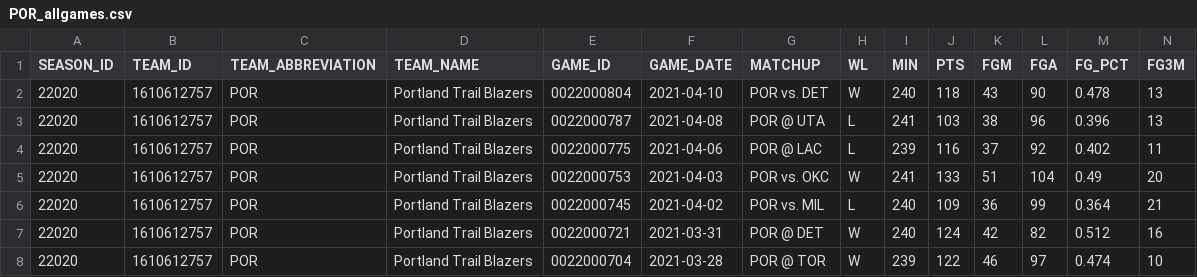
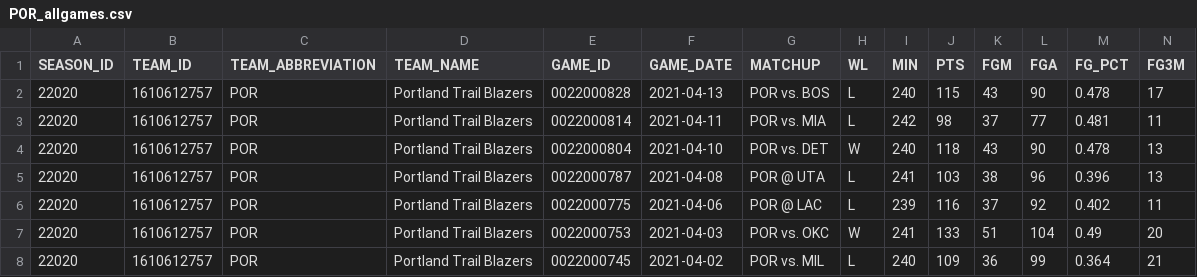
Before and after one commit to EllAchE/nba_tipoff, a CSV file: Data/CSV/season_summary_data/POR_allgames.csv, drawn as a sheet; only a part is shown; the shorter side is filled out with more unchanged rows; rows hold the shown columns only; the diff names each change by its address in the sheet, - before the commit and + after, or states it on an @@ line.

```diff
--- a/Data/CSV/season_summary_data/POR_allgames.csv
+++ b/Data/CSV/season_summary_data/POR_allgames.csv
+row 2: 22020 | 1610612757 | POR | Portland Trail Blazers | 0022000828 | 2021-04-13 | POR vs. BOS | L | 240 | 115 | 43 | 90 | 0.478 | 17
+row 3: 22020 | 1610612757 | POR | Portland Trail Blazers | 0022000814 | 2021-04-11 | POR vs. MIA | L | 242 | 98 | 37 | 77 | 0.481 | 11
```
Also changed, not shown: Data/CSV/season_summary_data/LAL_allgames.csv, Data/CSV/season_summary_data/MEM_allgames.csv, 48 other files.
